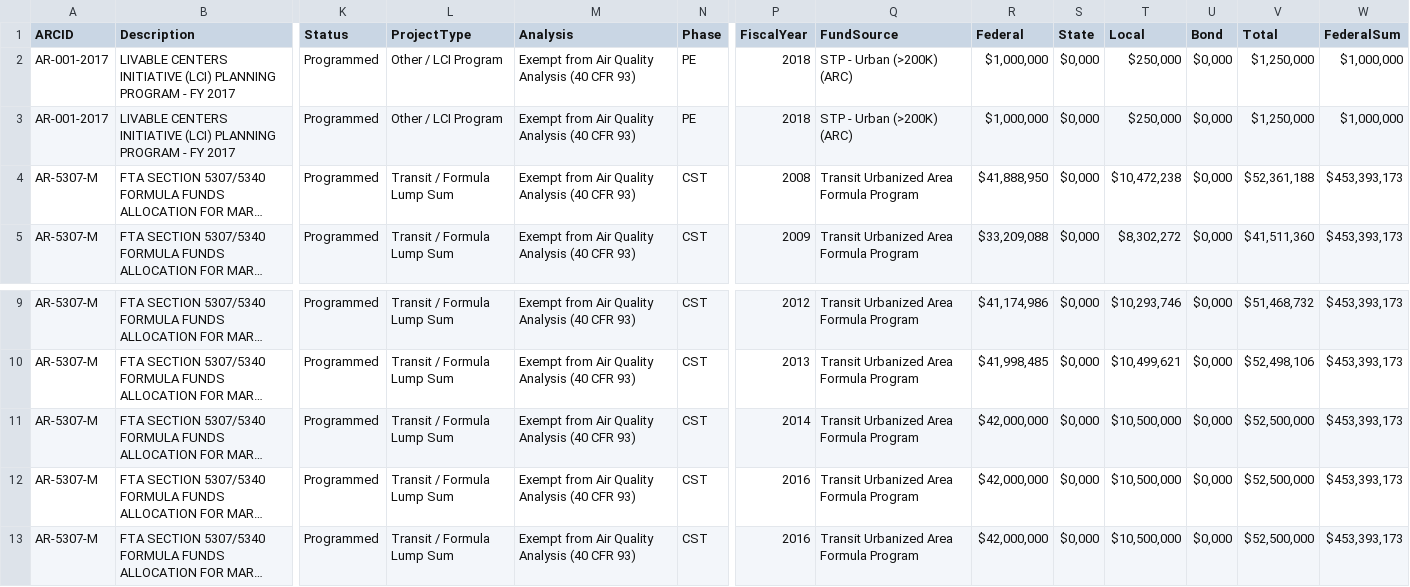
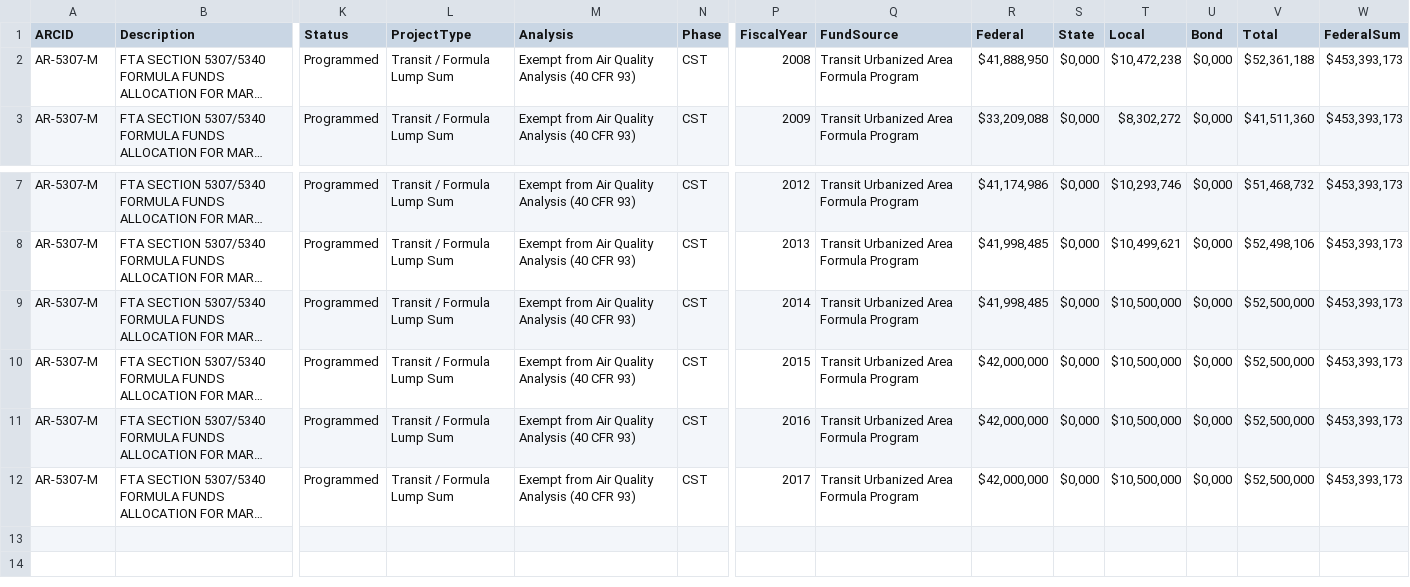
Before and after one commit to landonreed/plan-git, a CSV file: data/TIP/individual/AR-5307-M.csv, drawn as a sheet; only a part is shown, gaps mark what is left out; the shorter side is filled out with more unchanged rows; long unchanged cells end in …; removed rows and columns are numbered as before the commit, all else as after; rows hold the shown columns only; the diff names each change by its address in the sheet, - before the commit and + after, or states it on an @@ line.

Commit message:
Updated AR-5307-M

```diff
--- a/data/TIP/individual/AR-5307-M.csv
+++ b/data/TIP/individual/AR-5307-M.csv
-row 2: AR-001-2017 | LIVABLE CENTERS INITIATIVE (LCI) PLANNING PROGRAM - FY 2017 | Programmed | Other / LCI Program | Exempt from Air Quality Analysis (40 CFR 93) | PE | 2018 | STP - Urban (>200K) (ARC) | $1,000,000 | $0,000 | $250,000 | $0,000 | $1,250,000 | $1,000,000
-row 3: AR-001-2017 | LIVABLE CENTERS INITIATIVE (LCI) PLANNING PROGRAM - FY 2017 | Programmed | Other / LCI Program | Exempt from Air Quality Analysis (40 CFR 93) | PE | 2018 | STP - Urban (>200K) (ARC) | $1,000,000 | $0,000 | $250,000 | $0,000 | $1,250,000 | $1,000,000
-R9 (Federal): $42,000,000
+R9 (Federal): $41,998,485
-P10 (FiscalYear): 2016
+P10 (FiscalYear): 2015
```
